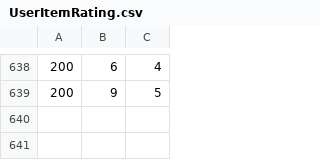
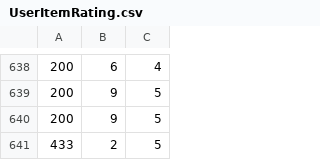
Before and after one commit to gaurangmhatre/ChatbotRecommendationEngine, a CSV file: UserItemRating.csv, drawn as a sheet; only a part is shown, gaps mark what is left out.

```diff
--- a/UserItemRating.csv
+++ b/UserItemRating.csv
@@ -639 +639,3 @@
 200,9,5
+200,9,5
+433,2,5
```
Also changed, not shown: 2 other files.
